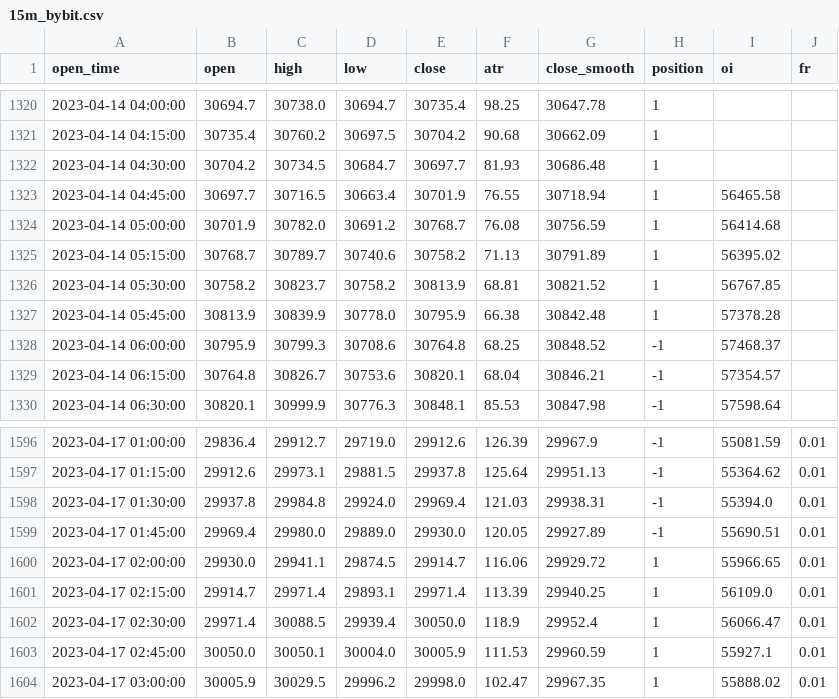
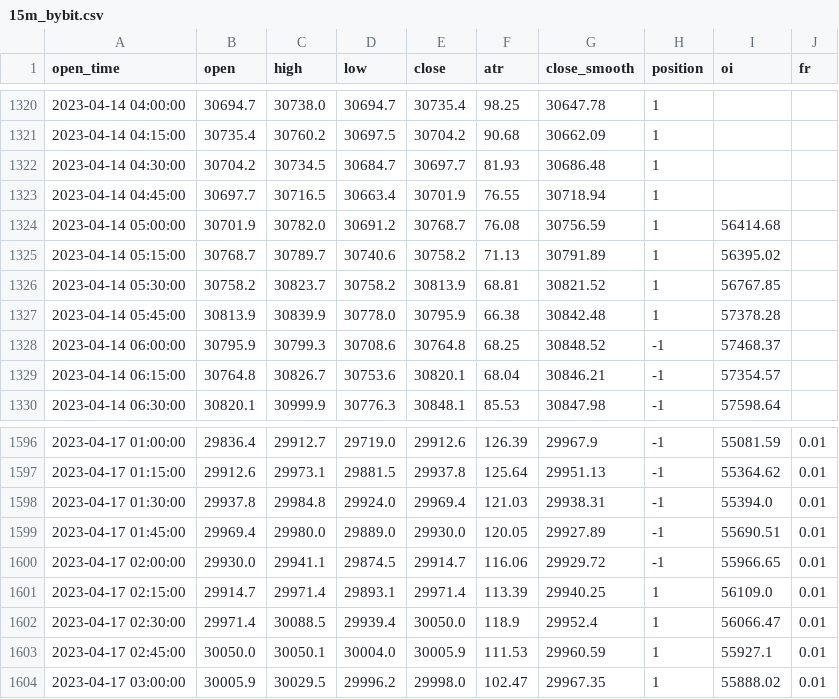
Before and after one commit to jaymgonzalez/btc-csv, a CSV file: 15m_bybit.csv, drawn as a sheet; only a part is shown, gaps mark what is left out; the diff covers the shown part only.

```diff
--- a/15m_bybit.csv
+++ b/15m_bybit.csv
@@ -1322,3 +1322,3 @@ open_time,open,high,low,close,atr,close_smooth,position,oi,fr
 2023-04-14 04:30:00,30704.2,30734.5,30684.7,30697.7,81.93,30686.48,1,,
-2023-04-14 04:45:00,30697.7,30716.5,30663.4,30701.9,76.55,30718.94,1,56465.58,
+2023-04-14 04:45:00,30697.7,30716.5,30663.4,30701.9,76.55,30718.94,1,,
 2023-04-14 05:00:00,30701.9,30782.0,30691.2,30768.7,76.08,30756.59,1,56414.68,
@@ -1599,3 +1599,3 @@ open_time,open,high,low,close,atr,close_smooth,position,oi,fr
 2023-04-17 01:45:00,29969.4,29980.0,29889.0,29930.0,120.05,29927.89,-1,55690.51,0.01
-2023-04-17 02:00:00,29930.0,29941.1,29874.5,29914.7,116.06,29929.72,1,55966.65,0.01
+2023-04-17 02:00:00,29930.0,29941.1,29874.5,29914.7,116.06,29929.72,-1,55966.65,0.01
 2023-04-17 02:15:00,29914.7,29971.4,29893.1,29971.4,113.39,29940.25,1,56109.0,0.01
```
Also changed, not shown: 1 added row and 30 edited cells elsewhere in this file.
